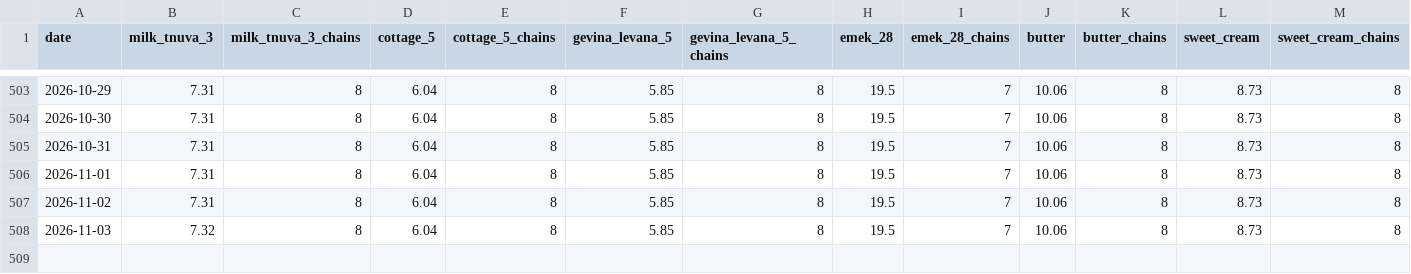
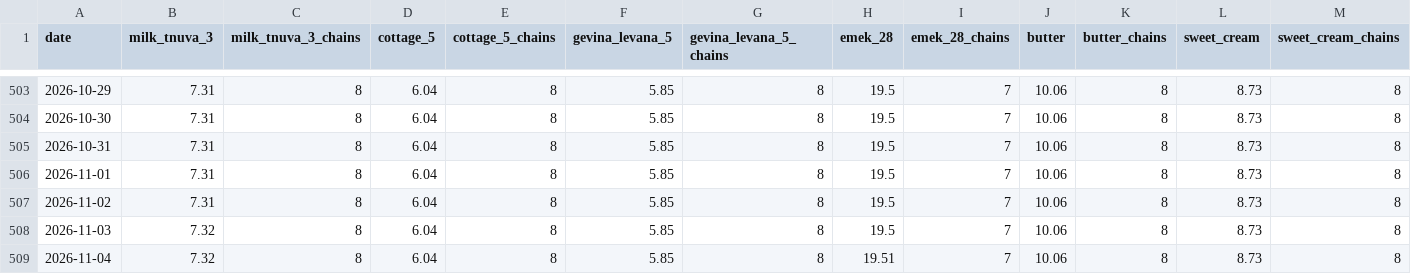
Before and after one commit to samueldratwa-TG/tsarchan-web, a CSV file: public/data/daily_prices.csv, drawn as a sheet; only a part is shown, gaps mark what is left out; rows hold the shown columns only; the diff names each change by its address in the sheet, - before the commit and + after, or states it on an @@ line.

Commit message:
data: daily update 2026-11-04

```diff
--- a/public/data/daily_prices.csv
+++ b/public/data/daily_prices.csv
+row 509: 2026-11-04 | 7.32 | 8 | 6.04 | 8 | 5.85 | 8 | 19.51 | 7 | 10.06 | 8 | 8.73 | 8
```
Also changed, not shown: public/data/index.csv, 12 other files.
